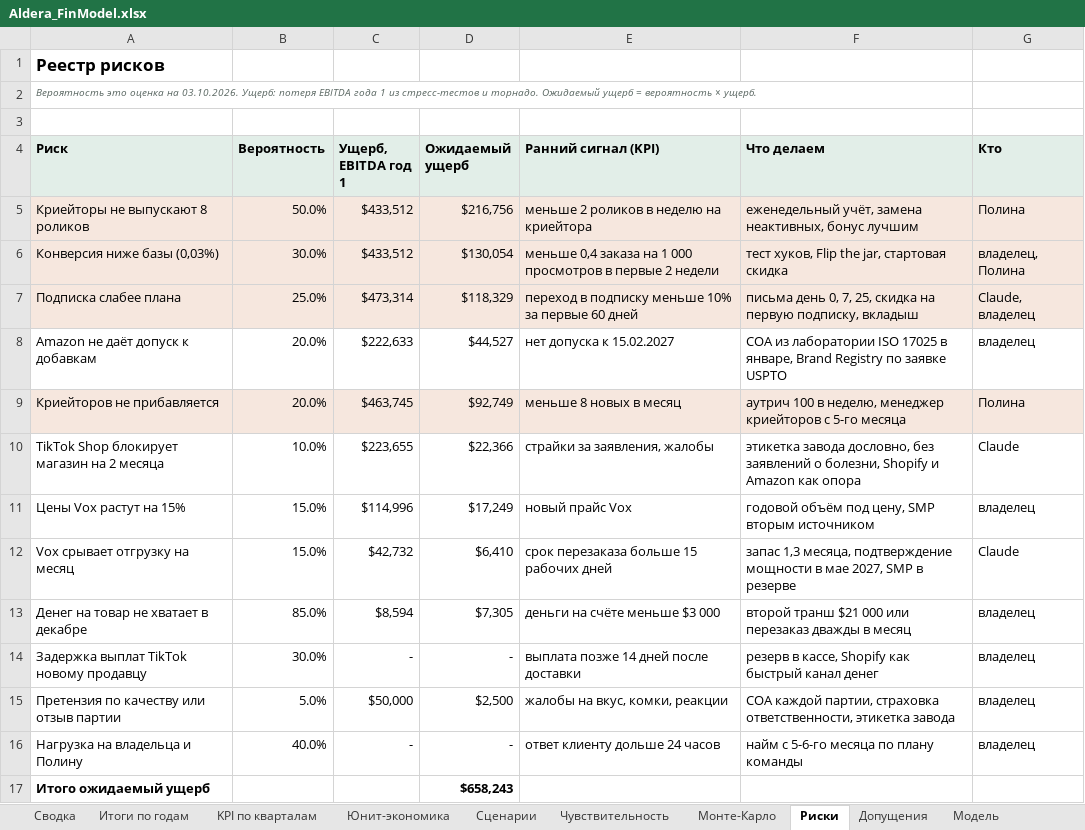
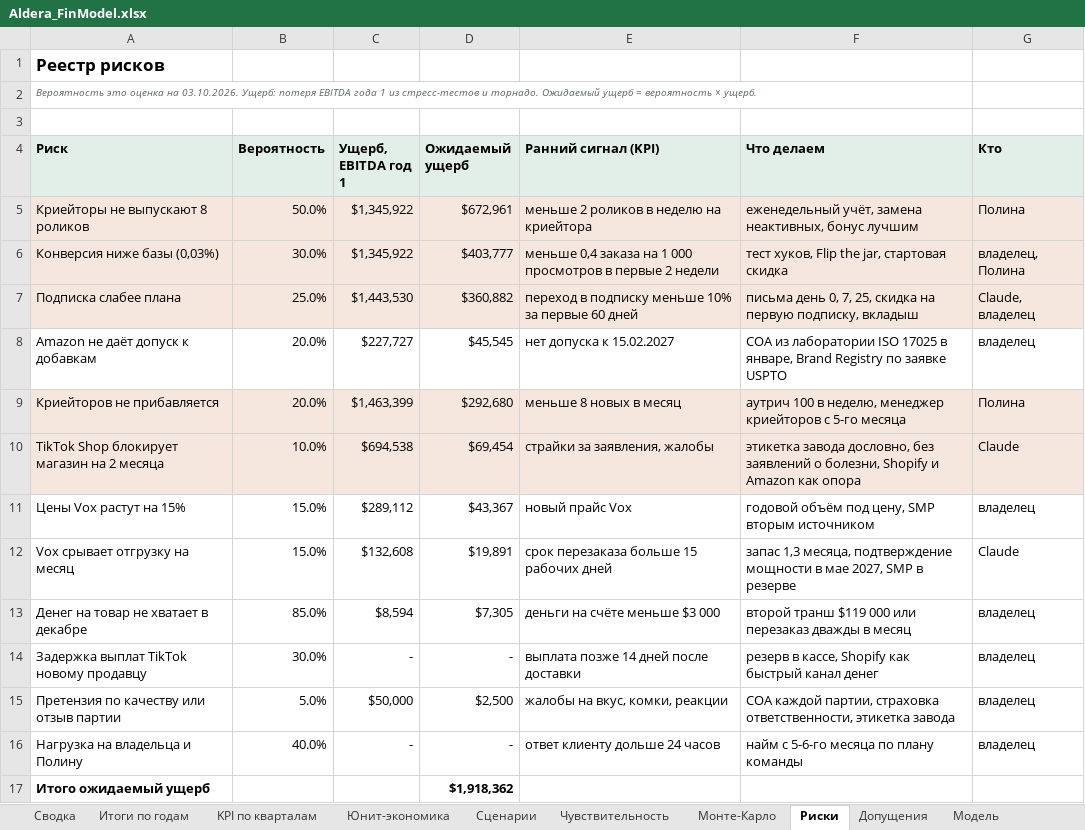
Before and after one commit to arorlov93/The-Aldera, an Excel workbook: finmodel/Aldera_FinModel.xlsx, sheet Риски, drawn as a sheet; values as stored, in another font and other column widths than the file's, no borders; the diff names each change by its address in the sheet, - before the commit and + after, or states it on an @@ line.

```diff
--- a/finmodel/Aldera_FinModel.xlsx (sheet Риски)
+++ b/finmodel/Aldera_FinModel.xlsx (sheet Риски)
-C5:C6 (Ущерб, EBITDA год 1): $433,512
+C5:C6 (Ущерб, EBITDA год 1): $1,345,922
-D5 (Ожидаемый ущерб): $216,756
+D5 (Ожидаемый ущерб): $672,961
-D6 (Ожидаемый ущерб): $130,054
+D6 (Ожидаемый ущерб): $403,777
-C7 (Ущерб, EBITDA год 1): $473,314
+C7 (Ущерб, EBITDA год 1): $1,443,530
-D7 (Ожидаемый ущерб): $118,329
+D7 (Ожидаемый ущерб): $360,882
-C8 (Ущерб, EBITDA год 1): $222,633
+C8 (Ущерб, EBITDA год 1): $227,727
-D8 (Ожидаемый ущерб): $44,527
+D8 (Ожидаемый ущерб): $45,545
-C9 (Ущерб, EBITDA год 1): $463,745
+C9 (Ущерб, EBITDA год 1): $1,463,399
-D9 (Ожидаемый ущерб): $92,749
+D9 (Ожидаемый ущерб): $292,680
-A10:G10 fill: none
+A10:G10 fill: #F6E7DE
-C10 (Ущерб, EBITDA год 1): $223,655
+C10 (Ущерб, EBITDA год 1): $694,538
-D10 (Ожидаемый ущерб): $22,366
+D10 (Ожидаемый ущерб): $69,454
-C11 (Ущерб, EBITDA год 1): $114,996
+C11 (Ущерб, EBITDA год 1): $289,112
-D11 (Ожидаемый ущерб): $17,249
+D11 (Ожидаемый ущерб): $43,367
-C12 (Ущерб, EBITDA год 1): $42,732
+C12 (Ущерб, EBITDA год 1): $132,608
-D12 (Ожидаемый ущерб): $6,410
+D12 (Ожидаемый ущерб): $19,891
-F13 (Что делаем): второй транш $21 000 или…
+F13 (Что делаем): второй транш $119 000 или…
-D17 (Ожидаемый ущерб): $658,243
+D17 (Ожидаемый ущерб): $1,918,362
```
Also changed, not shown: sheet Модель, sheet Чувствительность, sheet KPI по кварталам, sheet Итоги по годам, sheet Сценарии, sheet Монте-Карло, 3 more sheets, charts or pictures, 8 other files.
